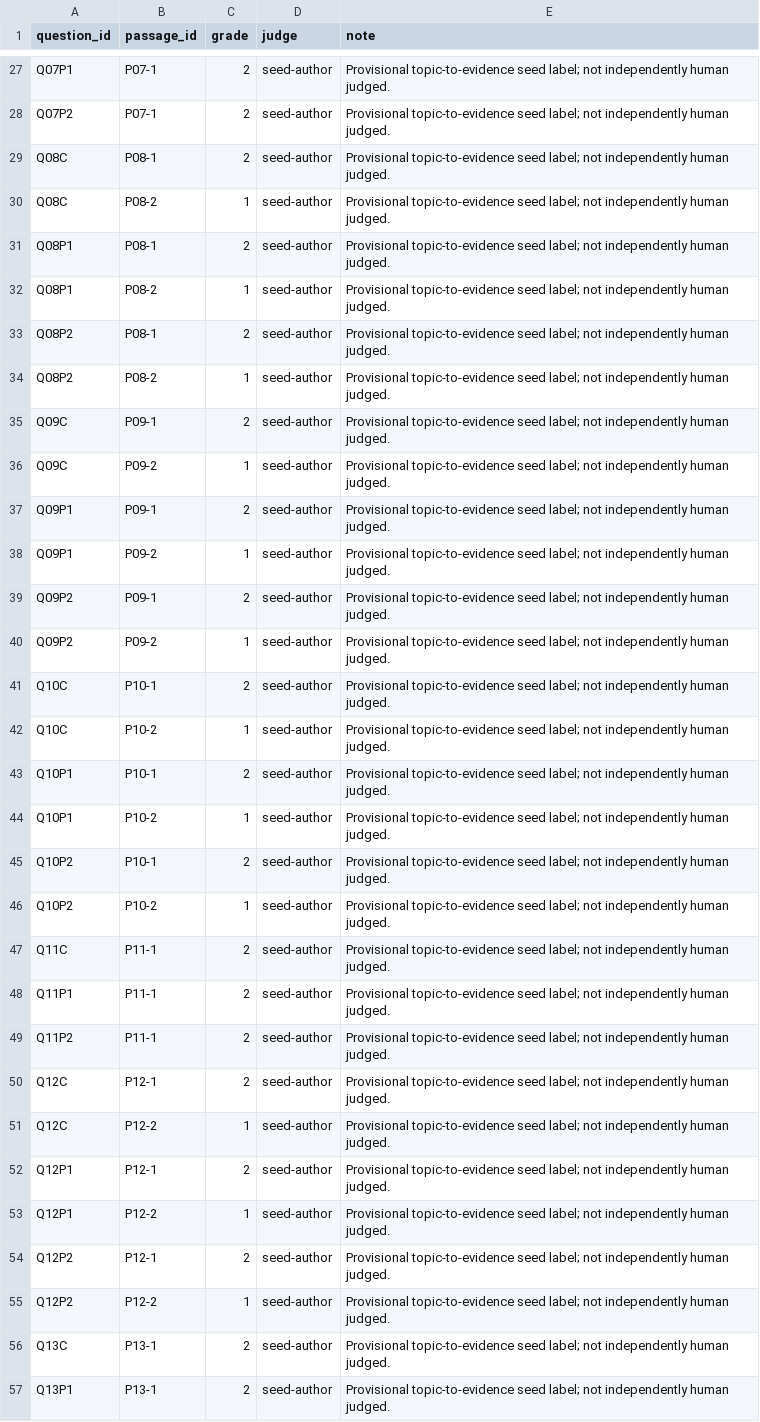
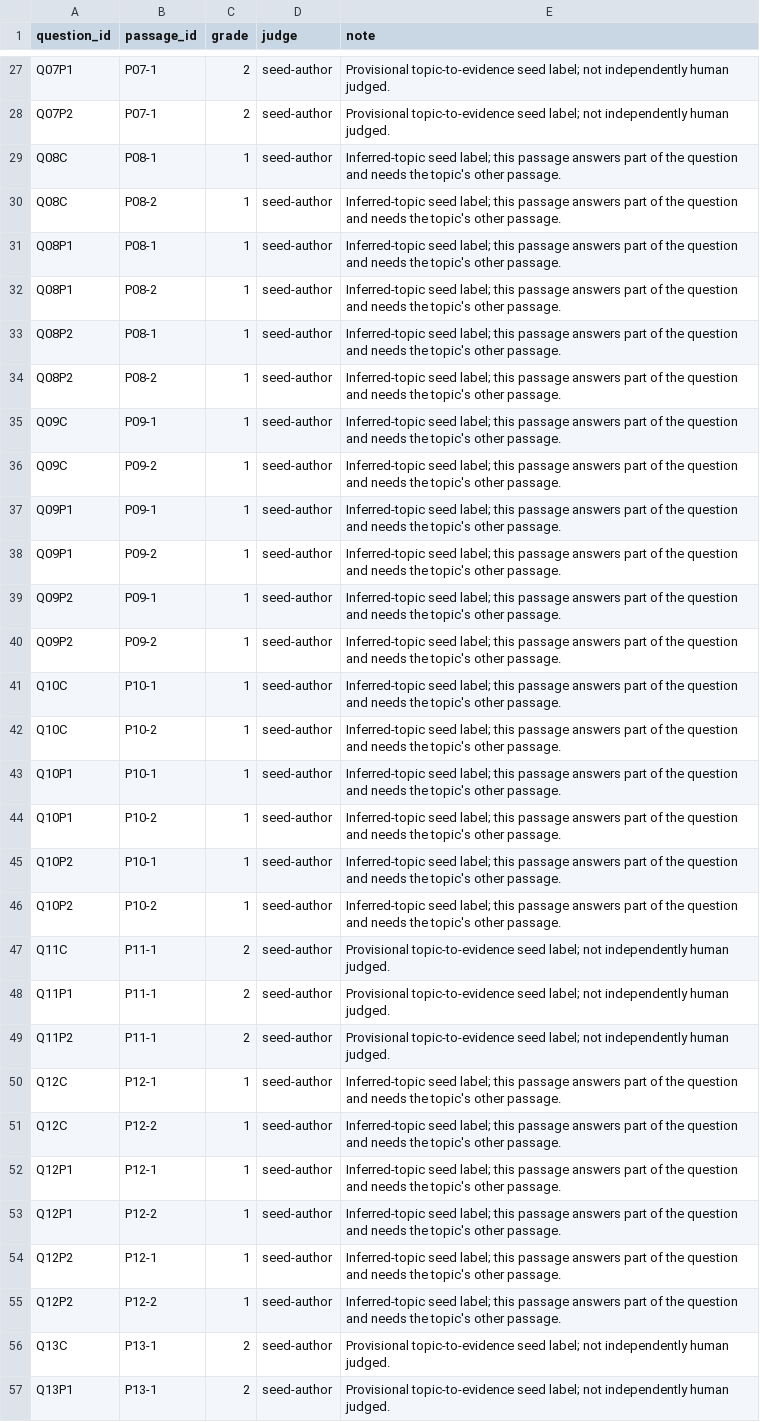
Before and after one commit to Elaine-tyl/MelbourneMate, a CSV file: data/v1/judgements.csv, drawn as a sheet; only a part is shown, gaps mark what is left out; the diff covers the shown part only; the diff names each change by its address in the sheet, - before the commit and + after, or states it on an @@ line.

```diff
--- a/data/v1/judgements.csv
+++ b/data/v1/judgements.csv
-C29 (grade): 2
+C29 (grade): 1
-E29:E46 (note): Provisional topic-to-evidence seed label; not independently human judged.
+E29:E46 (note): Inferred-topic seed label; this passage answers part of the question and needs the topic's other passage.
-C31 (grade): 2
+C31 (grade): 1
-C33 (grade): 2
+C33 (grade): 1
-C35 (grade): 2
+C35 (grade): 1
-C37 (grade): 2
+C37 (grade): 1
-C39 (grade): 2
+C39 (grade): 1
-C41 (grade): 2
+C41 (grade): 1
-C43 (grade): 2
+C43 (grade): 1
-C45 (grade): 2
+C45 (grade): 1
-C50 (grade): 2
+C50 (grade): 1
-E50:E55 (note): Provisional topic-to-evidence seed label; not independently human judged.
+E50:E55 (note): Inferred-topic seed label; this passage answers part of the question and needs the topic's other passage.
-C52 (grade): 2
+C52 (grade): 1
-C54 (grade): 2
+C54 (grade): 1
```
Also changed, not shown: 63 edited cells elsewhere in this file, data/v1/passages.csv, data/v1/questions.csv, 6 other files.
